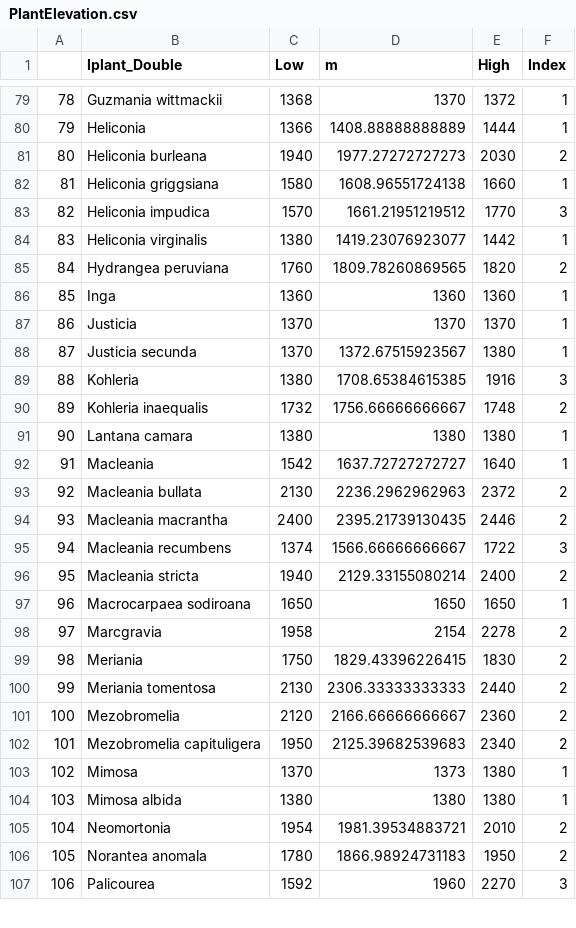
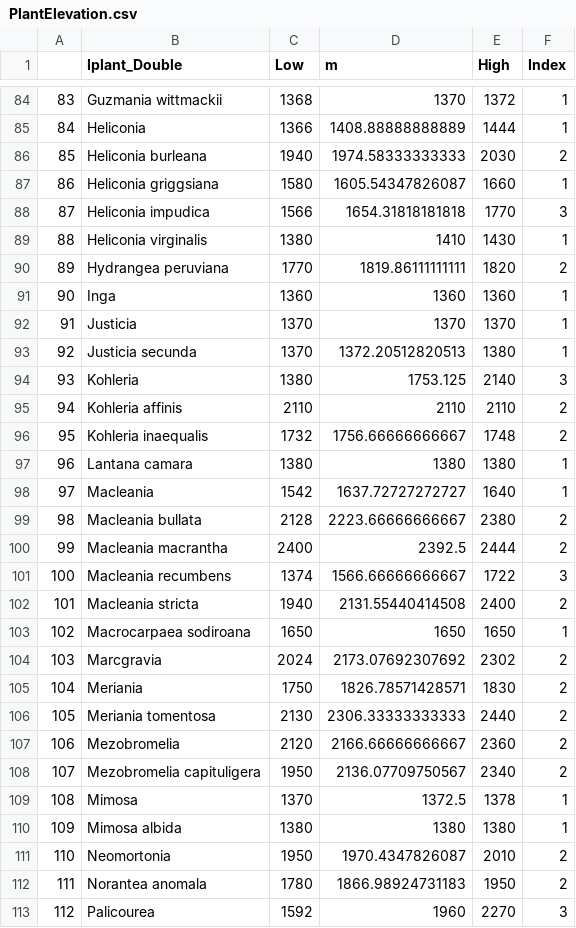
Before and after one commit to bw4sz/Occupy, a CSV file: InputData/PlantElevation.csv, drawn as a sheet; only a part is shown, gaps mark what is left out; addresses are those after the commit; the diff covers the shown part only; the diff names each change by its address in the sheet, - before the commit and + after, or states it on an @@ line.

```diff
--- a/InputData/PlantElevation.csv
+++ b/InputData/PlantElevation.csv
@@ column A renumbered from row 53 down @@
-D86 (m): 1977.27272727273
+D86 (m): 1974.58333333333
-D87 (m): 1608.96551724138
+D87 (m): 1605.54347826087
-C88 (Low): 1570
+C88 (Low): 1566
-D88 (m): 1661.21951219512
+D88 (m): 1654.31818181818
-D89 (m): 1419.23076923077
+D89 (m): 1410
-E89 (High): 1442
+E89 (High): 1430
-C90 (Low): 1760
+C90 (Low): 1770
-D90 (m): 1809.78260869565
+D90 (m): 1819.86111111111
-D93 (m): 1372.67515923567
+D93 (m): 1372.20512820513
-D94 (m): 1708.65384615385
+D94 (m): 1753.125
-E94 (High): 1916
+E94 (High): 2140
+row 95: 94 | Kohleria affinis | 2110 | 2110 | 2110 | 2
-C99 (Low): 2130
+C99 (Low): 2128
-D99 (m): 2236.2962962963
+D99 (m): 2223.66666666667
-E99 (High): 2372
+E99 (High): 2380
-D100 (m): 2395.21739130435
+D100 (m): 2392.5
-E100 (High): 2446
+E100 (High): 2444
-D102 (m): 2129.33155080214
+D102 (m): 2131.55440414508
-C104 (Low): 1958
+C104 (Low): 2024
-D104 (m): 2154
+D104 (m): 2173.07692307692
-E104 (High): 2278
+E104 (High): 2302
-D105 (m): 1829.43396226415
+D105 (m): 1826.78571428571
-D108 (m): 2125.39682539683
+D108 (m): 2136.07709750567
-D109 (m): 1373
+D109 (m): 1372.5
-E109 (High): 1380
+E109 (High): 1378
-C111 (Low): 1954
+C111 (Low): 1950
-D111 (m): 1981.39534883721
+D111 (m): 1970.4347826087
```
Also changed, not shown: 5 added rows and 90 edited cells elsewhere in this file, Figures/Table1.csv, InputData/HummingbirdElevation.csv, 23 other files.
